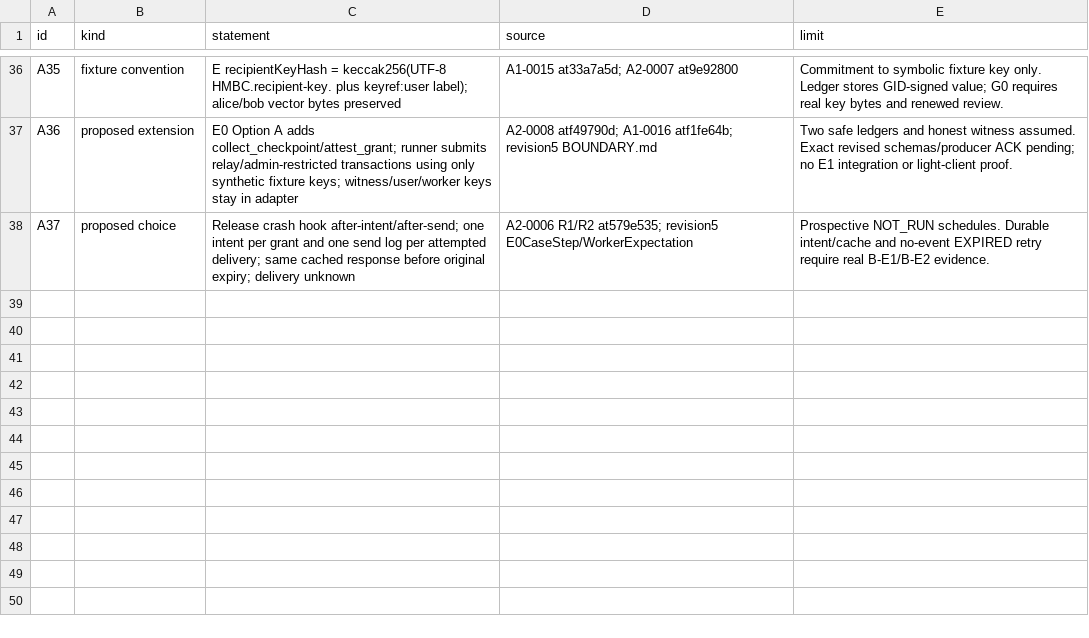
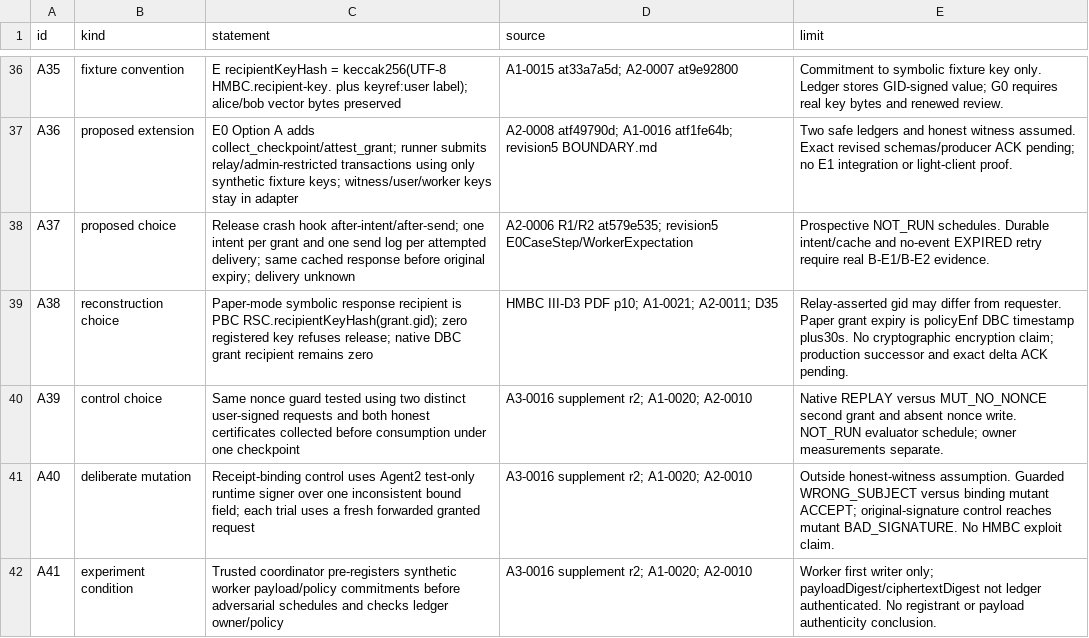
Before and after one commit to SaiyamJain20/RIS, a CSV file: evaluation/evidence/assumptions.csv, drawn as a sheet; only a part is shown, gaps mark what is left out.

Commit message:
feat(evaluation): propose revision6 paper recipient and isolated E controls

```diff
--- a/evaluation/evidence/assumptions.csv
+++ b/evaluation/evidence/assumptions.csv
@@ -38 +38,5 @@ A36,proposed extension,E0 Option A adds collect_checkpoint/attest_grant; runner
 A37,proposed choice,Release crash hook after-intent/after-send; one intent per grant and one send log per attempted delivery; same cached response before original expiry; delivery unknown,A2-0006 R1/R2 at579e535; revision5 E0CaseStep/WorkerExpectation,Prospective NOT_RUN schedules. Durable intent/cache and no-event EXPIRED retry require real B-E1/B-E2 evidence.
+A38,reconstruction choice,Paper-mode symbolic response recipient is PBC RSC.recipientKeyHash(grant.gid); zero registered key refuses release; native DBC grant recipient remains zero,HMBC III-D3 PDF p10; A1-0021; A2-0011; D35,Relay-asserted gid may differ from requester. Paper grant expiry is policyEnf DBC timestamp plus30s. No cryptographic encryption claim; production successor and exact delta ACK pending.
+A39,control choice,Same nonce guard tested using two distinct user-signed requests and both honest certificates collected before consumption under one checkpoint,A3-0016 supplement r2; A1-0020; A2-0010,Native REPLAY versus MUT_NO_NONCE second grant and absent nonce write. NOT_RUN evaluator schedule; owner measurements separate.
+A40,deliberate mutation,Receipt-binding control uses Agent2 test-only runtime signer over one inconsistent bound field; each trial uses a fresh forwarded granted request,A3-0016 supplement r2; A1-0020; A2-0010,Outside honest-witness assumption. Guarded WRONG_SUBJECT versus binding mutant ACCEPT; original-signature control reaches mutant BAD_SIGNATURE. No HMBC exploit claim.
+A41,experiment condition,Trusted coordinator pre-registers synthetic worker payload/policy commitments before adversarial schedules and checks ledger owner/policy,A3-0016 supplement r2; A1-0020; A2-0010,Worker first writer only; payloadDigest/ciphertextDigest not ledger authenticated. No registrant or payload authenticity conclusion.
```
Also changed, not shown: 59 other files.
